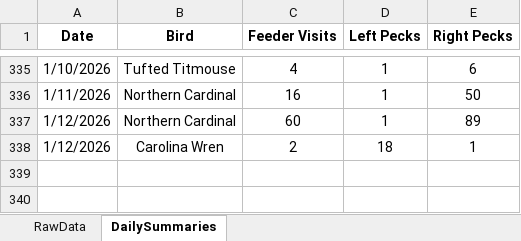
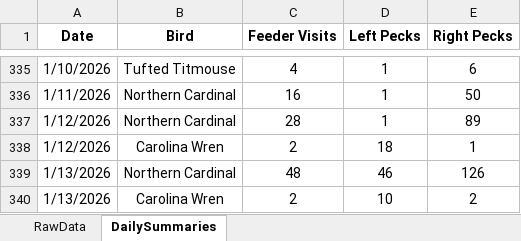
Before and after one commit to david-j-cox/backyard-ecology, an Excel workbook: data/multi_site_data.xlsx, sheet DailySummaries, drawn as a sheet; only a part is shown, gaps mark what is left out; values as stored, in another font and other column widths than the file's, no borders; the diff names each change by its address in the sheet, - before the commit and + after, or states it on an @@ line.

Commit message:
Daily dashboard update

```diff
--- a/data/multi_site_data.xlsx (sheet DailySummaries)
+++ b/data/multi_site_data.xlsx (sheet DailySummaries)
-C337 (Feeder Visits): 60
+C337 (Feeder Visits): 28
+row 339: 1/13/2026 | Northern Cardinal | 48 | 46 | 126
+row 340: 1/13/2026 | Carolina Wren | 2 | 10 | 2
```
Also changed, not shown: sheet RawData, formulas that keep their value, 27 other files.
